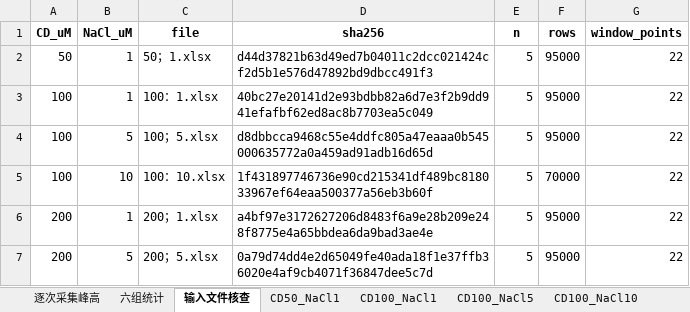
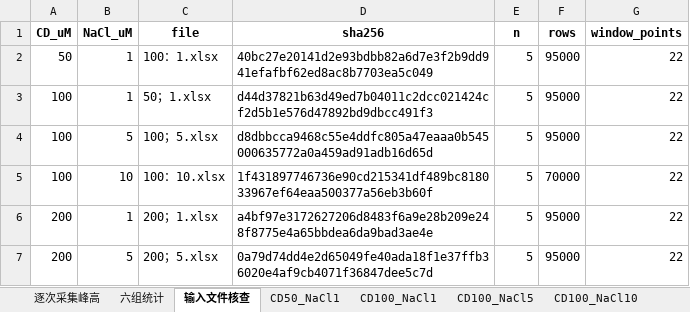
Before and after one commit to yy8jiuk25m23/originplot-skill, an Excel workbook: results/cd-nacl-categorical-chinese/quantification.xlsx, sheet 输入文件核查, drawn as a sheet; values as stored, in another font and other column widths than the file's, no borders; removed rows and columns are numbered as before the commit, all else as after; the diff names each change by its address in the sheet, - before the commit and + after, or states it on an @@ line.

```diff
--- a/results/cd-nacl-categorical-chinese/quantification.xlsx (sheet 输入文件核查)
+++ b/results/cd-nacl-categorical-chinese/quantification.xlsx (sheet 输入文件核查)
-row 2: 50 | 1 | 50；1.xlsx | d44d37821b63d49ed7b04011c2dcc021424cf2d5b1e576d47892bd9dbcc491f3 | 5 | 95000 | 22
-A2 (CD_uM): 100
+A2 (CD_uM): 50
+row 3: 100 | 1 | 50；1.xlsx | d44d37821b63d49ed7b04011c2dcc021424cf2d5b1e576d47892bd9dbcc491f3 | 5 | 95000 | 22
```
Also changed, not shown: sheet CD50_NaCl1, sheet CD100_NaCl1, sheet 逐次采集峰高, sheet 六组统计, 14 other files.
